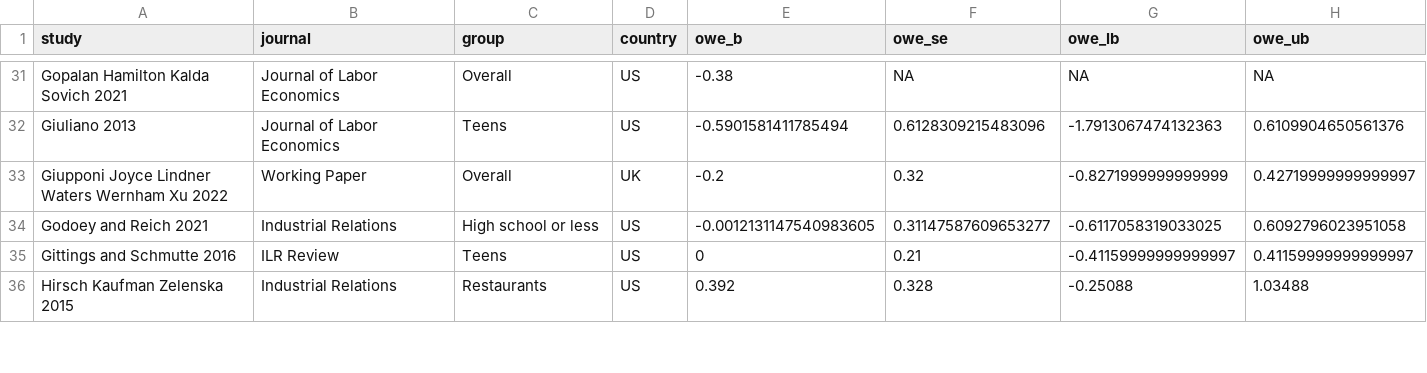
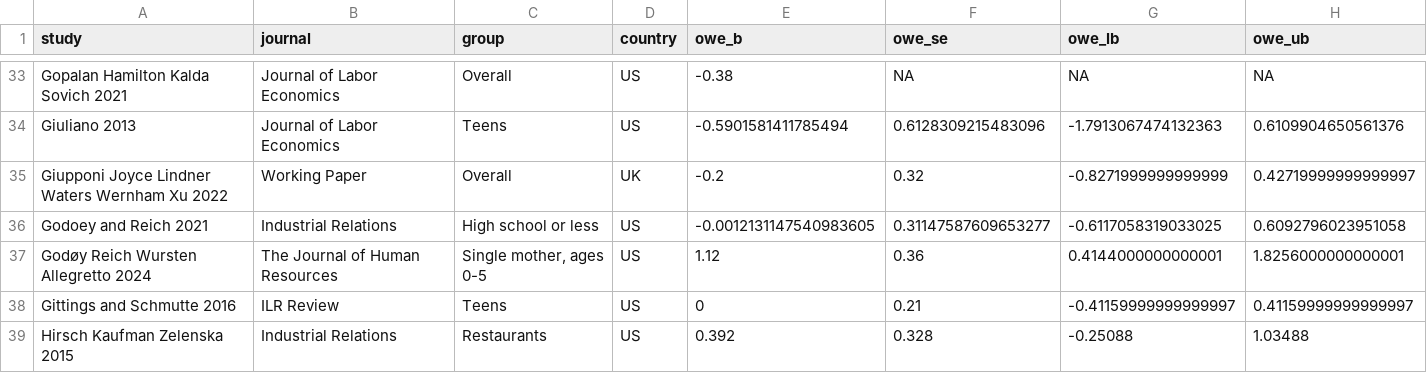
Before and after one commit to Economic/owe, a CSV file: mw_owe_database.csv, drawn as a sheet; only a part is shown, gaps mark what is left out; the diff covers the shown part only.

```diff
--- a/mw_owe_database.csv
+++ b/mw_owe_database.csv
@@ -34,2 +36,3 @@ Giupponi Joyce Lindner Waters Wernham Xu 2022,Working Paper,Overall,UK,-0.2,0.32
 Godoey and Reich 2021,Industrial Relations,High school or less,US,-0.0012131147540983605,0.31147587609653277,-0.6117058319033025,0.6092796023951058
+Godøy Reich Wursten Allegretto 2024,The Journal of Human Resources,"Single mother, ages 0-5",US,1.12,0.36,0.4144000000000001,1.8256000000000001
 Gittings and Schmutte 2016,ILR Review,Teens,US,0,0.21,-0.41159999999999997,0.41159999999999997
```
Also changed, not shown: 7 added rows and 10 edited cells elsewhere in this file, mw_owe_studies.csv, 2 other files.
